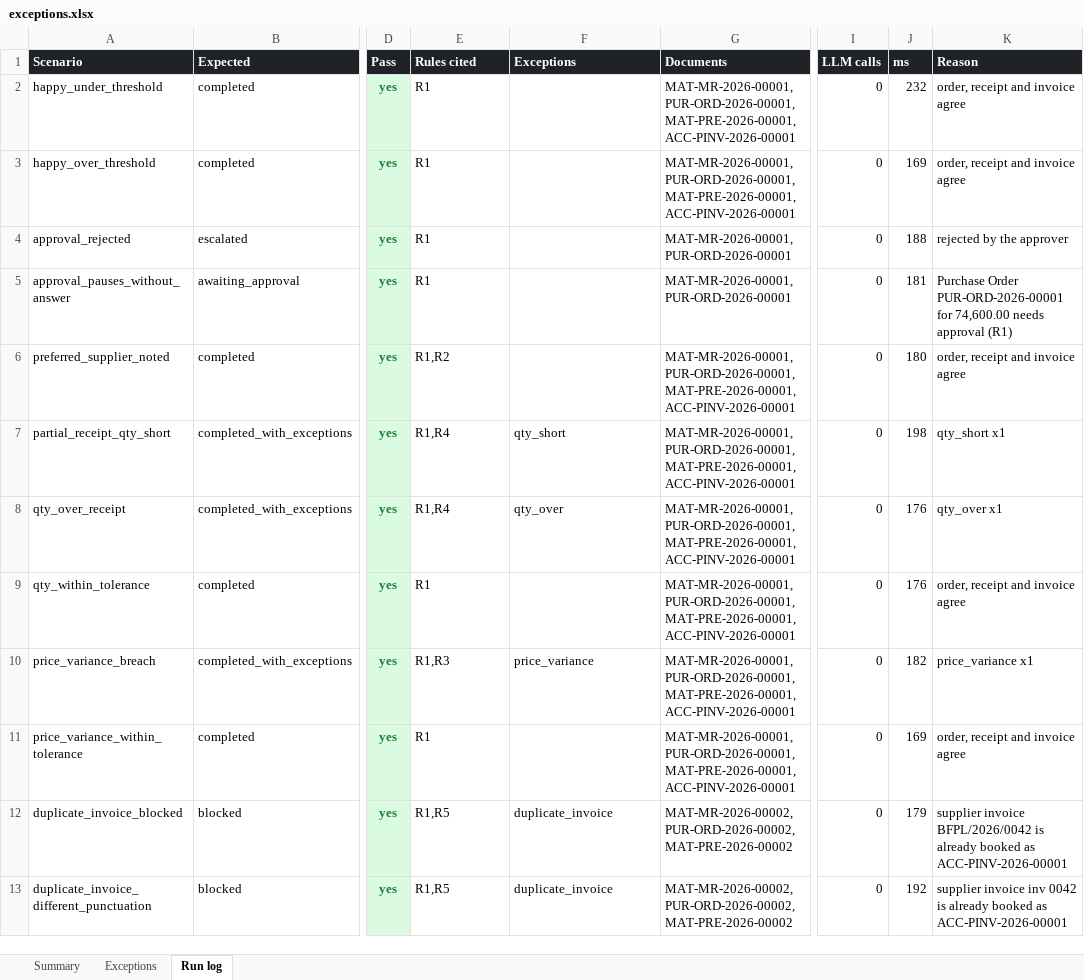
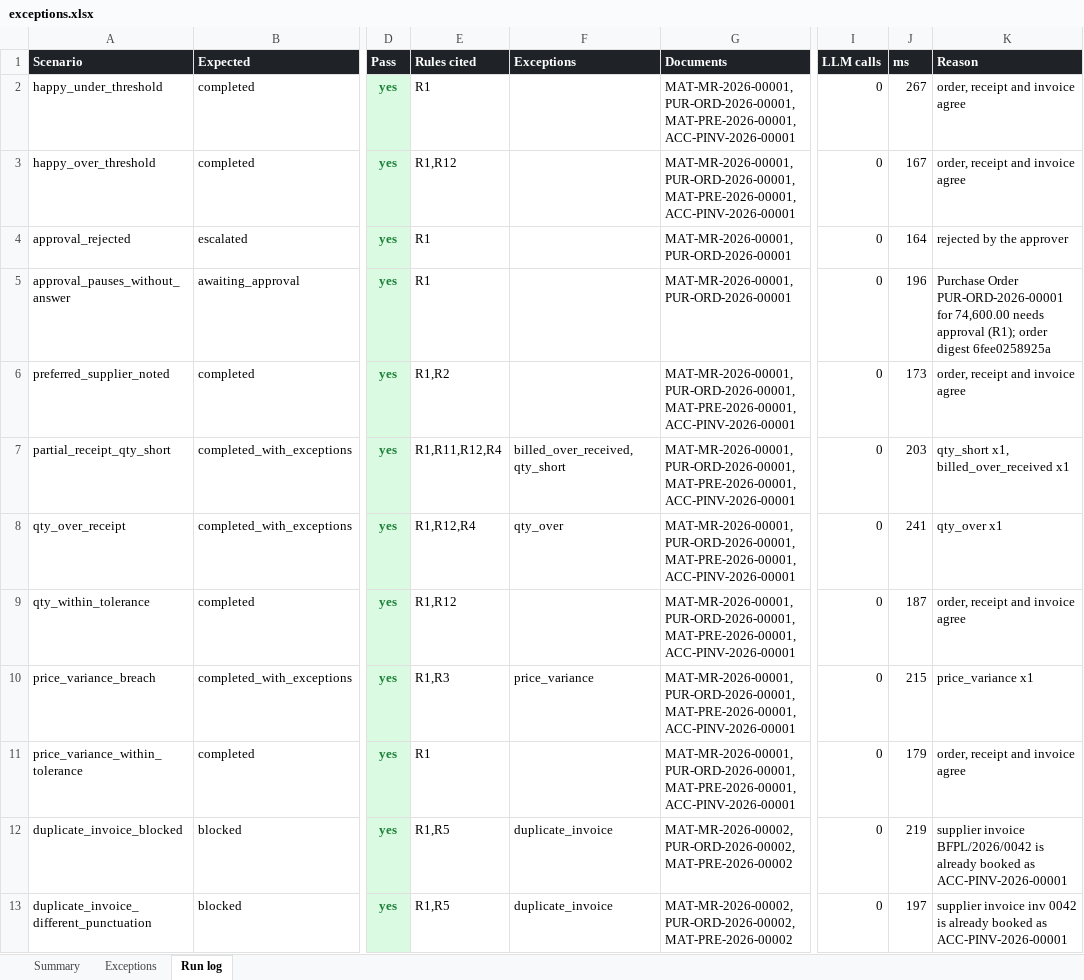
Before and after one commit to Mr-Bathwal/ERP, an Excel workbook: eval/results/exceptions.xlsx, sheet Run log, drawn as a sheet; only a part is shown, gaps mark what is left out; values as stored, in another font and other column widths than the file's, no borders; the diff covers the shown part only; the diff names each change by its address in the sheet, - before the commit and + after, or states it on an @@ line.

```diff
--- a/eval/results/exceptions.xlsx (sheet Run log)
+++ b/eval/results/exceptions.xlsx (sheet Run log)
-J2 (ms): 232
+J2 (ms): 267
-E3 (Rules cited): R1
+E3 (Rules cited): R1,R12
-J3 (ms): 169
+J3 (ms): 167
-J4 (ms): 188
+J4 (ms): 164
-J5 (ms): 181
+J5 (ms): 196
-K5 (Reason): …needs approval (R1)
+K5 (Reason): …needs approval (R1); order digest 6fee0258925a
-J6 (ms): 180
+J6 (ms): 173
-E7 (Rules cited): R1,R4
+E7 (Rules cited): R1,R11,R12,R4
-F7 (Exceptions): qty_short
+F7 (Exceptions): billed_over_received,qty_short
-J7 (ms): 198
+J7 (ms): 203
-K7 (Reason): qty_short x1
+K7 (Reason): qty_short x1, billed_over_received x1
-E8 (Rules cited): R1,R4
+E8 (Rules cited): R1,R12,R4
-J8 (ms): 176
+J8 (ms): 241
-E9 (Rules cited): R1
+E9 (Rules cited): R1,R12
-J9 (ms): 176
+J9 (ms): 187
-J10 (ms): 182
+J10 (ms): 215
-J11 (ms): 169
+J11 (ms): 179
-J12 (ms): 179
+J12 (ms): 219
-J13 (ms): 192
+J13 (ms): 197
```
Also changed, not shown: 25 added rows and 13 edited cells elsewhere in this sheet, sheet Exceptions, sheet Summary, 11 other files.
